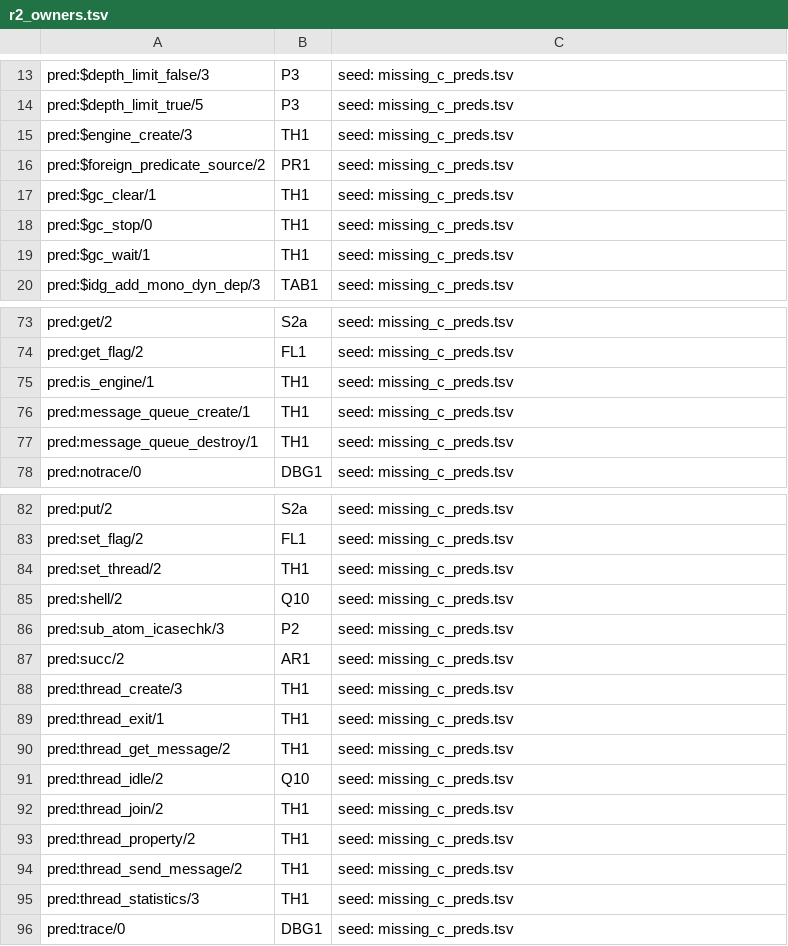
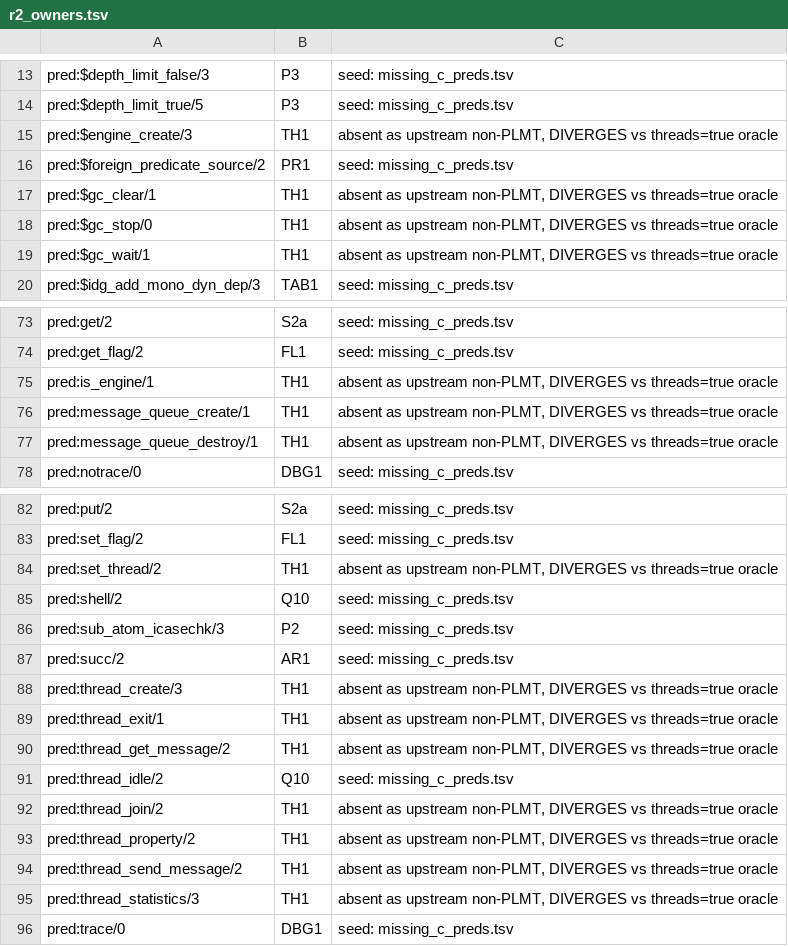
Before and after one commit to CognitiveSubstratesAI/LogicKernel, a TSV file: docs/r2_owners.tsv, drawn as a sheet; only a part is shown, gaps mark what is left out; the diff covers the shown part only.

```diff
--- a/docs/r2_owners.tsv
+++ b/docs/r2_owners.tsv
@@ -14,7 +14,7 @@ pred:$depth_limit_false/3	P3	seed: missing_c_preds.tsv
 pred:$depth_limit_true/5	P3	seed: missing_c_preds.tsv
-pred:$engine_create/3	TH1	seed: missing_c_preds.tsv
+pred:$engine_create/3	TH1	absent as upstream non-PLMT, DIVERGES vs threads=true oracle
 pred:$foreign_predicate_source/2	PR1	seed: missing_c_preds.tsv
-pred:$gc_clear/1	TH1	seed: missing_c_preds.tsv
-pred:$gc_stop/0	TH1	seed: missing_c_preds.tsv
-pred:$gc_wait/1	TH1	seed: missing_c_preds.tsv
+pred:$gc_clear/1	TH1	absent as upstream non-PLMT, DIVERGES vs threads=true oracle
+pred:$gc_stop/0	TH1	absent as upstream non-PLMT, DIVERGES vs threads=true oracle
+pred:$gc_wait/1	TH1	absent as upstream non-PLMT, DIVERGES vs threads=true oracle
 pred:$idg_add_mono_dyn_dep/3	TAB1	seed: missing_c_preds.tsv
@@ -74,5 +74,5 @@ pred:get/2	S2a	seed: missing_c_preds.tsv
 pred:get_flag/2	FL1	seed: missing_c_preds.tsv
-pred:is_engine/1	TH1	seed: missing_c_preds.tsv
-pred:message_queue_create/1	TH1	seed: missing_c_preds.tsv
-pred:message_queue_destroy/1	TH1	seed: missing_c_preds.tsv
+pred:is_engine/1	TH1	absent as upstream non-PLMT, DIVERGES vs threads=true oracle
+pred:message_queue_create/1	TH1	absent as upstream non-PLMT, DIVERGES vs threads=true oracle
+pred:message_queue_destroy/1	TH1	absent as upstream non-PLMT, DIVERGES vs threads=true oracle
 pred:notrace/0	DBG1	seed: missing_c_preds.tsv
@@ -83,3 +83,3 @@ pred:put/2	S2a	seed: missing_c_preds.tsv
 pred:set_flag/2	FL1	seed: missing_c_preds.tsv
-pred:set_thread/2	TH1	seed: missing_c_preds.tsv
+pred:set_thread/2	TH1	absent as upstream non-PLMT, DIVERGES vs threads=true oracle
 pred:shell/2	Q10	seed: missing_c_preds.tsv
@@ -87,10 +87,10 @@ pred:sub_atom_icasechk/3	P2	seed: missing_c_preds.tsv
 pred:succ/2	AR1	seed: missing_c_preds.tsv
-pred:thread_create/3	TH1	seed: missing_c_preds.tsv
-pred:thread_exit/1	TH1	seed: missing_c_preds.tsv
-pred:thread_get_message/2	TH1	seed: missing_c_preds.tsv
+pred:thread_create/3	TH1	absent as upstream non-PLMT, DIVERGES vs threads=true oracle
+pred:thread_exit/1	TH1	absent as upstream non-PLMT, DIVERGES vs threads=true oracle
+pred:thread_get_message/2	TH1	absent as upstream non-PLMT, DIVERGES vs threads=true oracle
 pred:thread_idle/2	Q10	seed: missing_c_preds.tsv
-pred:thread_join/2	TH1	seed: missing_c_preds.tsv
-pred:thread_property/2	TH1	seed: missing_c_preds.tsv
-pred:thread_send_message/2	TH1	seed: missing_c_preds.tsv
-pred:thread_statistics/3	TH1	seed: missing_c_preds.tsv
+pred:thread_join/2	TH1	absent as upstream non-PLMT, DIVERGES vs threads=true oracle
+pred:thread_property/2	TH1	absent as upstream non-PLMT, DIVERGES vs threads=true oracle
+pred:thread_send_message/2	TH1	absent as upstream non-PLMT, DIVERGES vs threads=true oracle
+pred:thread_statistics/3	TH1	absent as upstream non-PLMT, DIVERGES vs threads=true oracle
 pred:trace/0	DBG1	seed: missing_c_preds.tsv
```
Also changed, not shown: 2 added rows, 1 removed row and 2 edited cells elsewhere in this file, 10 other files.
